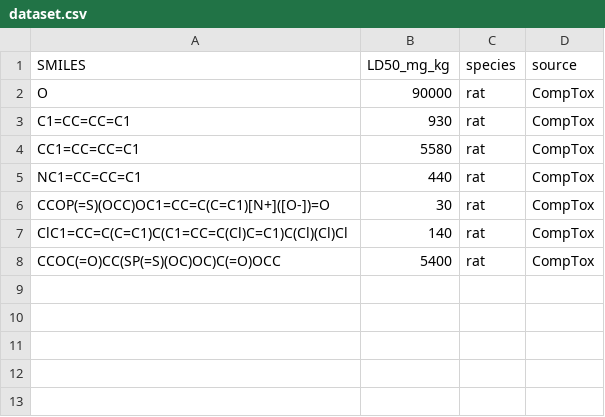
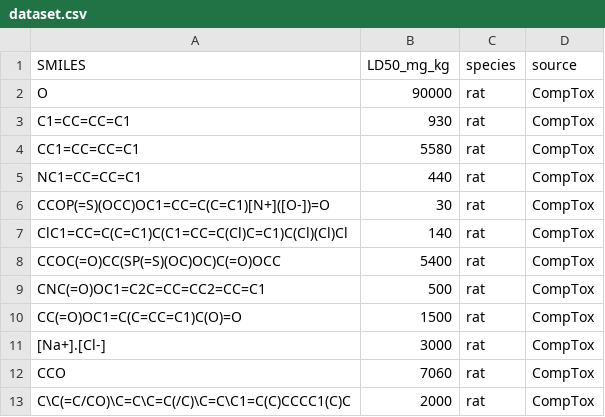
Before and after one commit to BidoofMadeArceus/Crest-award-silver-Medical-AI, a CSV file: dataset.csv, drawn as a sheet.

Commit message:
Update dataset.csv

```diff
--- a/dataset.csv
+++ b/dataset.csv
@@ -8 +8,6 @@ ClC1=CC=C(C=C1)C(C1=CC=C(Cl)C=C1)C(Cl)(Cl)Cl,140,rat,CompTox
 CCOC(=O)CC(SP(=S)(OC)OC)C(=O)OCC,5400,rat,CompTox
+CNC(=O)OC1=C2C=CC=CC2=CC=C1,500,rat,CompTox
+CC(=O)OC1=C(C=CC=C1)C(O)=O,1500,rat,CompTox
+[Na+].[Cl-],3000,rat,CompTox
+CCO,7060,rat,CompTox
+C\C(=C/CO)\C=C\C=C(/C)\C=C\C1=C(C)CCCC1(C)C,2000,rat,CompTox
```
